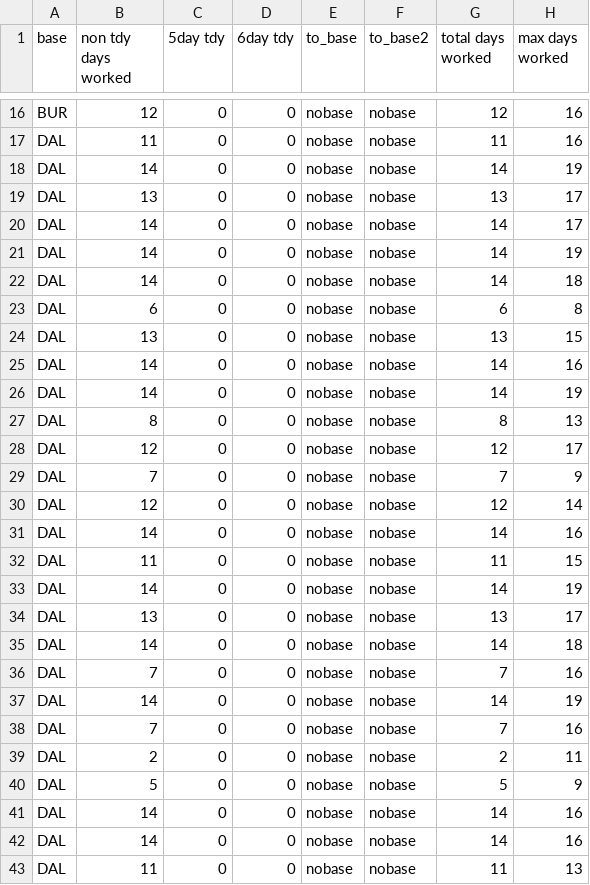
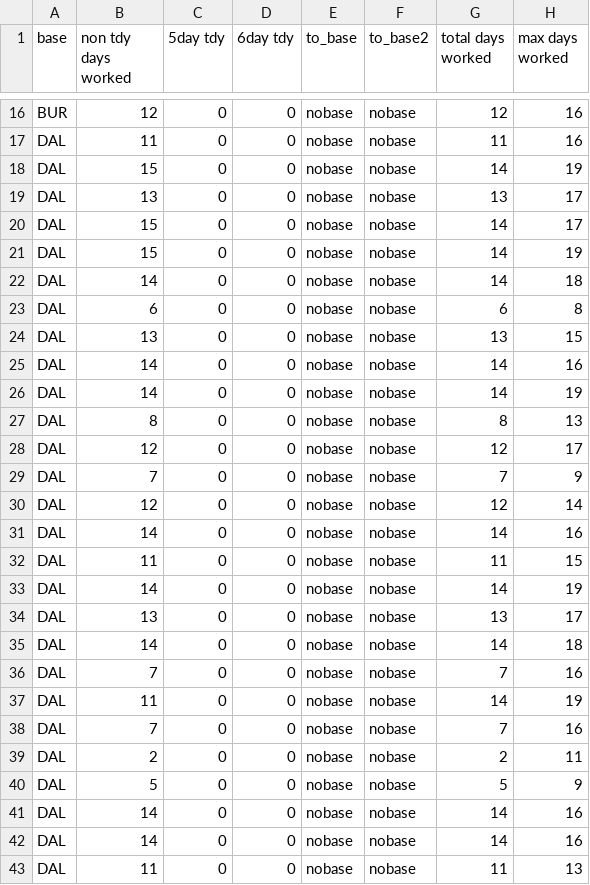
Before and after one commit to DylanKaye/inbase-agentic, a CSV file: tdy_opt_dat_fin_CA.csv, drawn as a sheet; only a part is shown, gaps mark what is left out; the diff names each change by its address in the sheet, - before the commit and + after, or states it on an @@ line.

Commit message:
changes

```diff
--- a/tdy_opt_dat_fin_CA.csv
+++ b/tdy_opt_dat_fin_CA.csv
-B18 (non tdy days worked): 14
+B18 (non tdy days worked): 15
-B20:B21 (non tdy days worked): 14
+B20:B21 (non tdy days worked): 15
-B37 (non tdy days worked): 14
+B37 (non tdy days worked): 11
```
